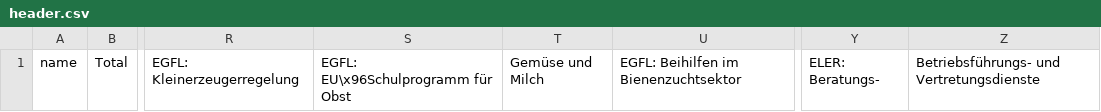
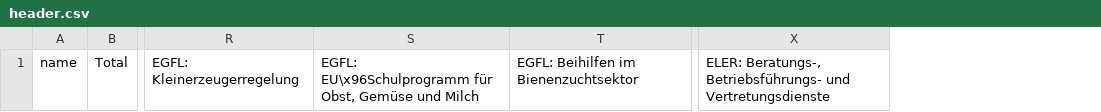
Before and after one commit to lifeeric/scraper-for-AFZ, a CSV file: header.csv, drawn as a sheet; only a part is shown, gaps mark what is left out; removed rows and columns are numbered as before the commit, all else as after; the diff names each change by its address in the sheet, - before the commit and + after, or states it on an @@ line.

Commit message:
[FIXED] the "Beihilfen im Obst- und Gemüsesektor" is now adding to csv file

```diff
--- a/header.csv
+++ b/header.csv
-column S, row 1: EGFL: EU\x96Schulprogramm für Obst
-column T, row 1: Gemüse und Milch
+column S, row 1: EGFL: EU\x96Schulprogramm für Obst, Gemüse und Milch
-column Y, row 1: ELER: Beratungs-
-column Z, row 1: Betriebsführungs- und Vertretungsdienste
+column X, row 1: ELER: Beratungs-, Betriebsführungs- und Vertretungsdienste
```
